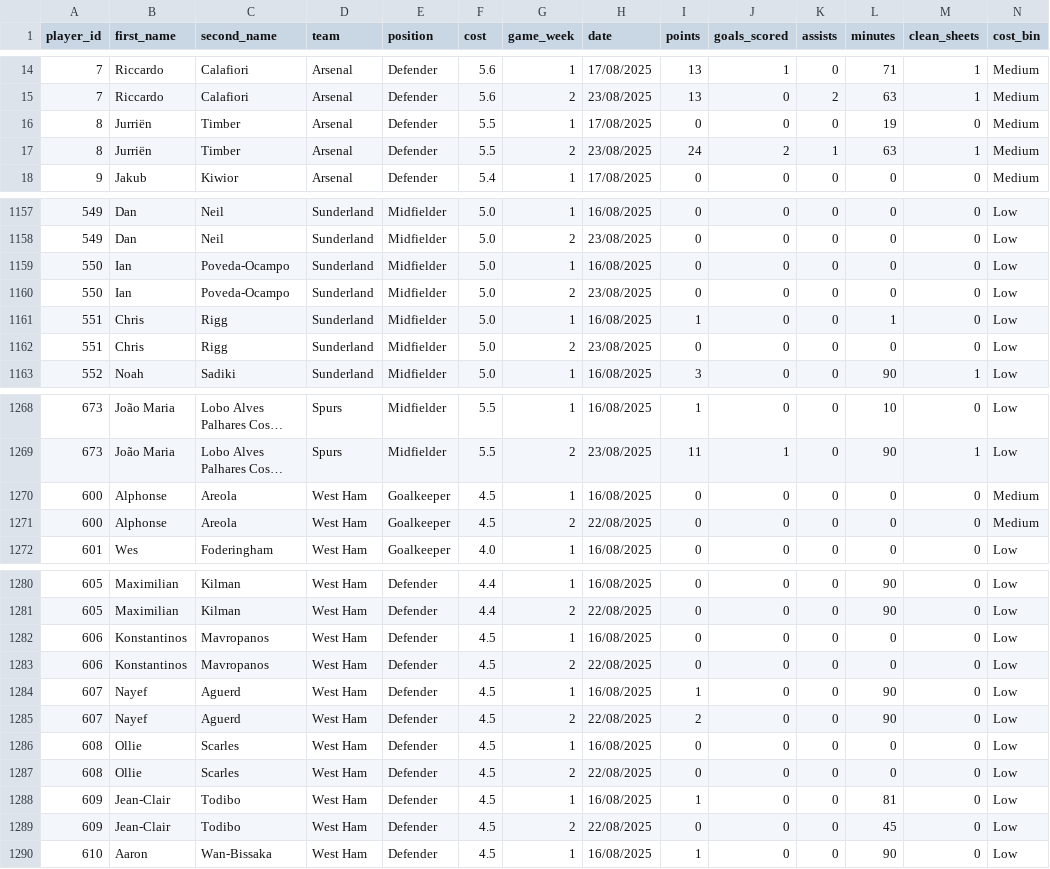
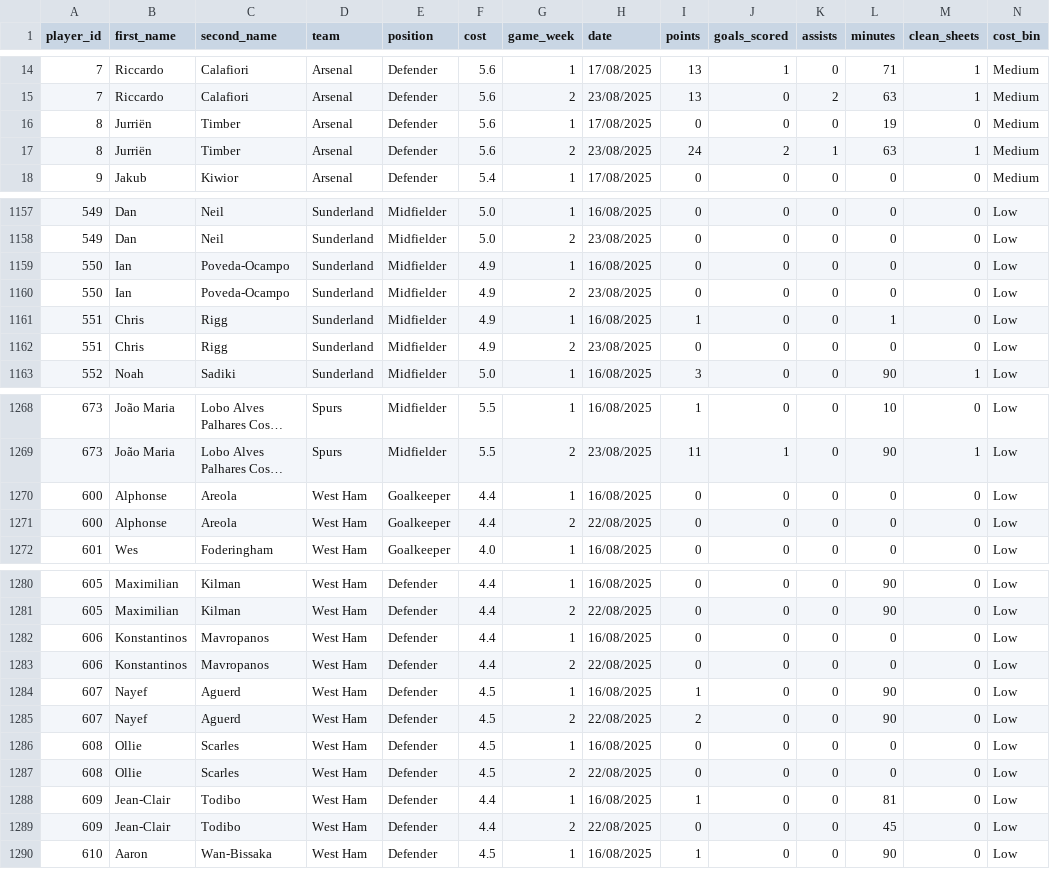
Before and after one commit to Yeti7554/scoresnippet-data, a CSV file: data.csv, drawn as a sheet; only a part is shown, gaps mark what is left out; long unchanged cells end in …; the diff covers the shown part only; the diff names each change by its address in the sheet, - before the commit and + after, or states it on an @@ line.

```diff
--- a/data.csv
+++ b/data.csv
-F16:F17 (cost): 5.5
+F16:F17 (cost): 5.6
-F1159:F1162 (cost): 5.0
+F1159:F1162 (cost): 4.9
-F1270:F1271 (cost): 4.5
+F1270:F1271 (cost): 4.4
-N1270:N1271 (cost_bin): Medium
+N1270:N1271 (cost_bin): Low
-F1282:F1283 (cost): 4.5
+F1282:F1283 (cost): 4.4
-F1288:F1289 (cost): 4.5
+F1288:F1289 (cost): 4.4
```
Also changed, not shown: 54 edited cells elsewhere in this file.
